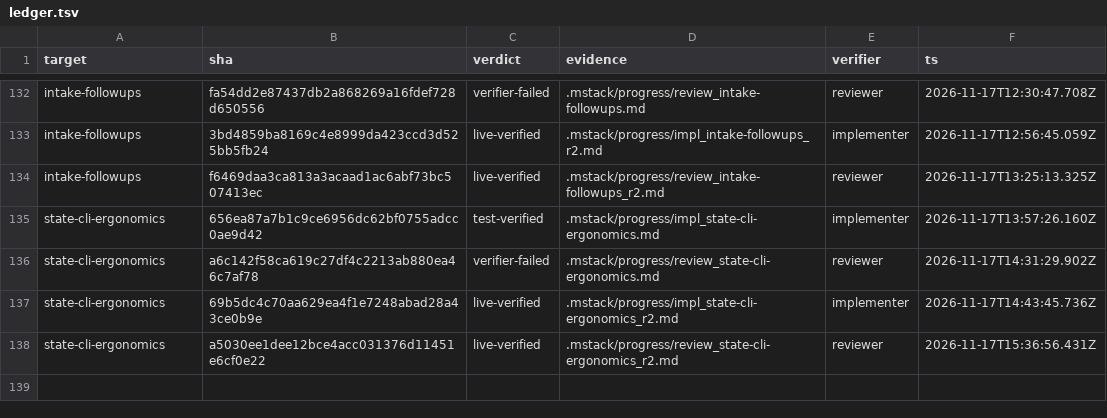
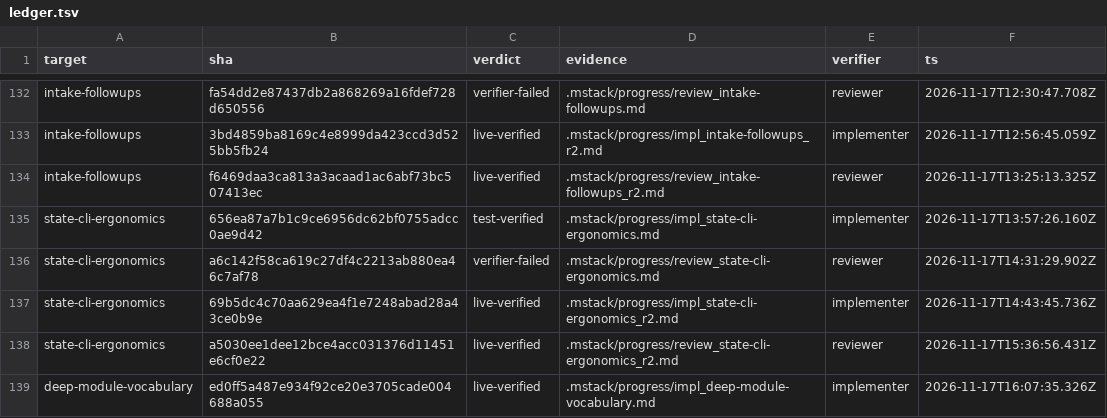
Before and after one commit to romerma/mstack, a TSV file: .mstack/ledger.tsv, drawn as a sheet; only a part is shown, gaps mark what is left out; the diff names each change by its address in the sheet, - before the commit and + after, or states it on an @@ line.

Commit message:
chore: record the item 57 implementer ledger row

```diff
--- a/.mstack/ledger.tsv
+++ b/.mstack/ledger.tsv
+row 139: deep-module-vocabulary | ed0ff5a487e934f92ce20e3705cade004688a055 | live-verified | .mstack/progress/impl_deep-module-vocabulary.md | implementer | 2026-11-17T16:07:35.326Z
```
